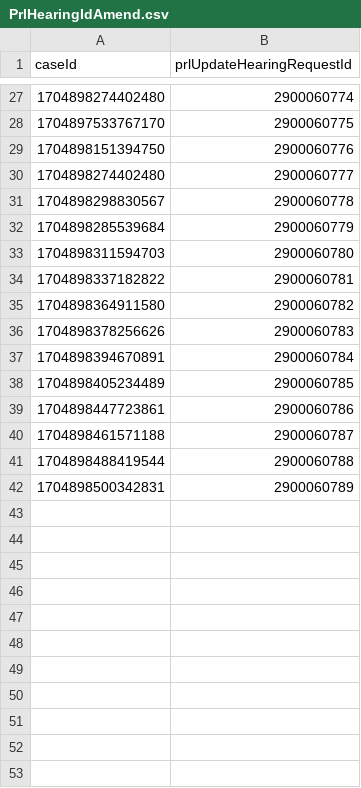
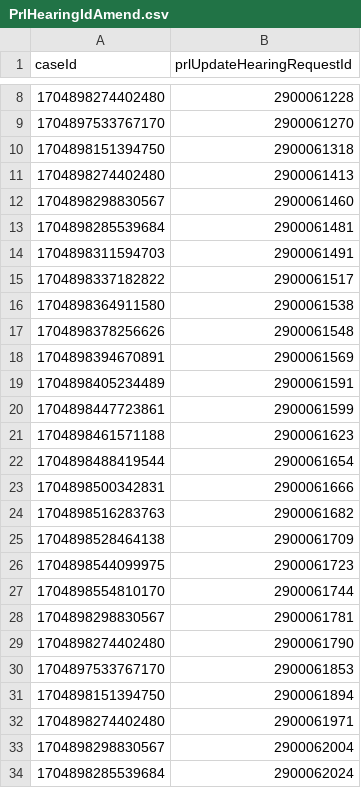
Before and after one commit to hmcts/xui-performance, a CSV file: src/gatling/resources/PrlHearingIdAmend.csv, drawn as a sheet; only a part is shown, gaps mark what is left out; the diff covers the shown part only.

```diff
--- a/src/gatling/resources/PrlHearingIdAmend.csv
+++ b/src/gatling/resources/PrlHearingIdAmend.csv
@@ -27,16 +8,27 @@ caseId,prlUpdateHearingRequestId
-1704898274402480,2900060774
-1704897533767170,2900060775
-1704898151394750,2900060776
-1704898274402480,2900060777
-1704898298830567,2900060778
-1704898285539684,2900060779
-1704898311594703,2900060780
-1704898337182822,2900060781
-1704898364911580,2900060782
-1704898378256626,2900060783
-1704898394670891,2900060784
-1704898405234489,2900060785
-1704898447723861,2900060786
-1704898461571188,2900060787
-1704898488419544,2900060788
-1704898500342831,2900060789
+1704898274402480,2900061228
+1704897533767170,2900061270
+1704898151394750,2900061318
+1704898274402480,2900061413
+1704898298830567,2900061460
+1704898285539684,2900061481
+1704898311594703,2900061491
+1704898337182822,2900061517
+1704898364911580,2900061538
+1704898378256626,2900061548
+1704898394670891,2900061569
+1704898405234489,2900061591
+1704898447723861,2900061599
+1704898461571188,2900061623
+1704898488419544,2900061654
+1704898500342831,2900061666
+1704898516283763,2900061682
+1704898528464138,2900061709
+1704898544099975,2900061723
+1704898554810170,2900061744
+1704898298830567,2900061781
+1704898274402480,2900061790
+1704897533767170,2900061853
+1704898151394750,2900061894
+1704898274402480,2900061971
+1704898298830567,2900062004
+1704898285539684,2900062024
```
Also changed, not shown: 8 added rows, 19 removed rows and 6 edited cells elsewhere in this file, PRLHearingData.csv, 6 other files.
